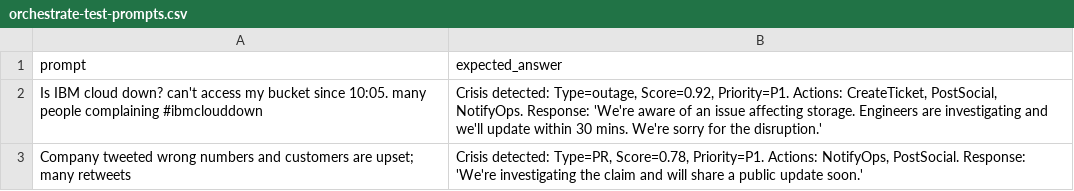
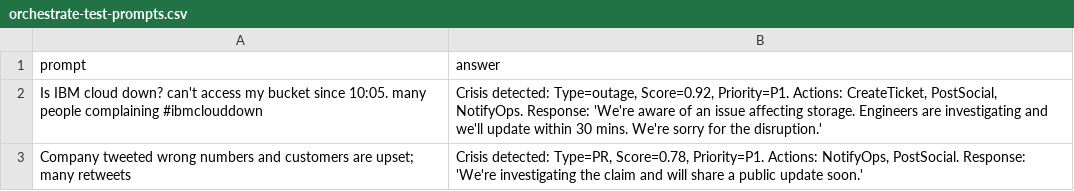
Before and after one commit to riddhixraina/ibm-agentic-ai-hack-skywalkers-77, a CSV file: orchestrate-test-prompts.csv, drawn as a sheet; only a part is shown.

```diff
--- a/orchestrate-test-prompts.csv
+++ b/orchestrate-test-prompts.csv
@@ -1,2 +1,2 @@
-prompt,expected_answer
+prompt,answer
 "Is IBM cloud down? can't access my bucket since 10:05. many people complaining #ibmclouddown","Crisis detected: Type=outage, Score=0.92, Priority=P1. Actions: CreateTicket, PostSocial, NotifyOps. Response: 'We're aware of an issue affecting storage. Engineers are investigating and we'll update within 30 mins. We're sorry for the disruption.'"
```
Also changed, not shown: 3 other files.
